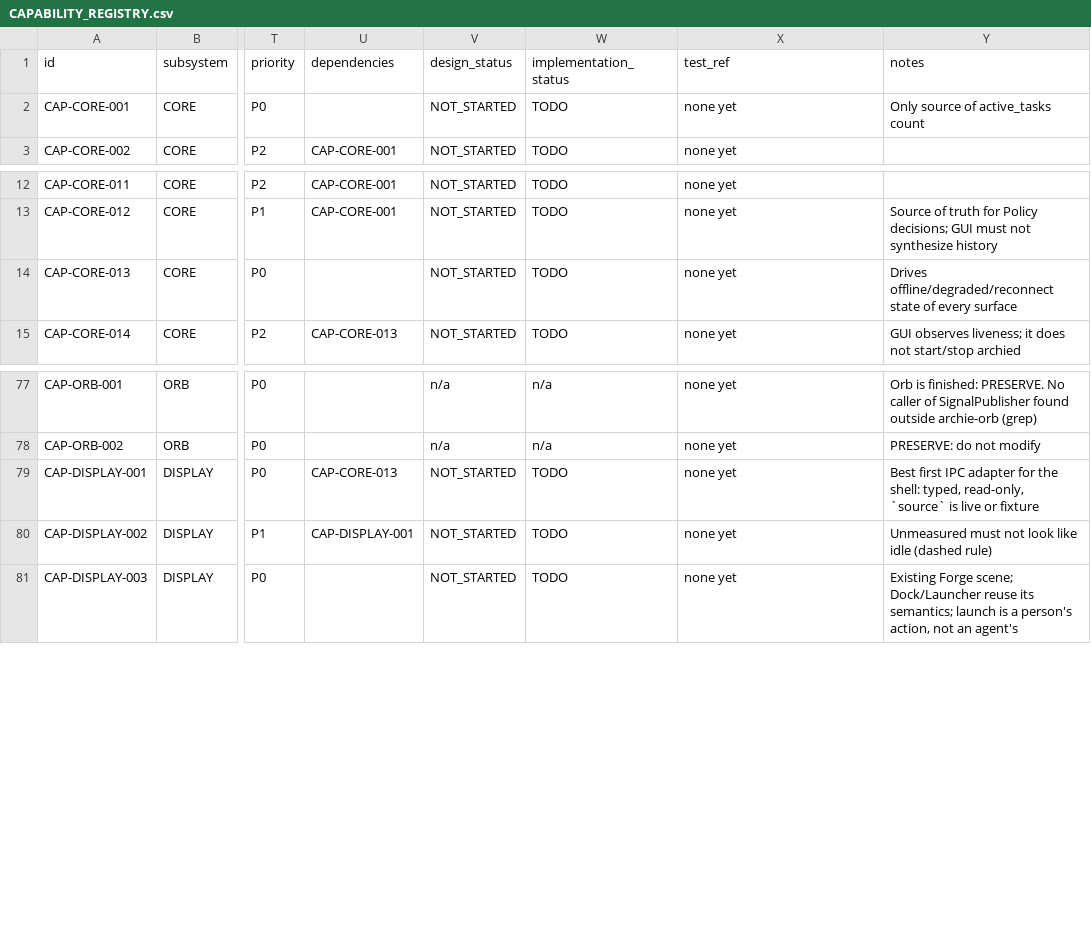
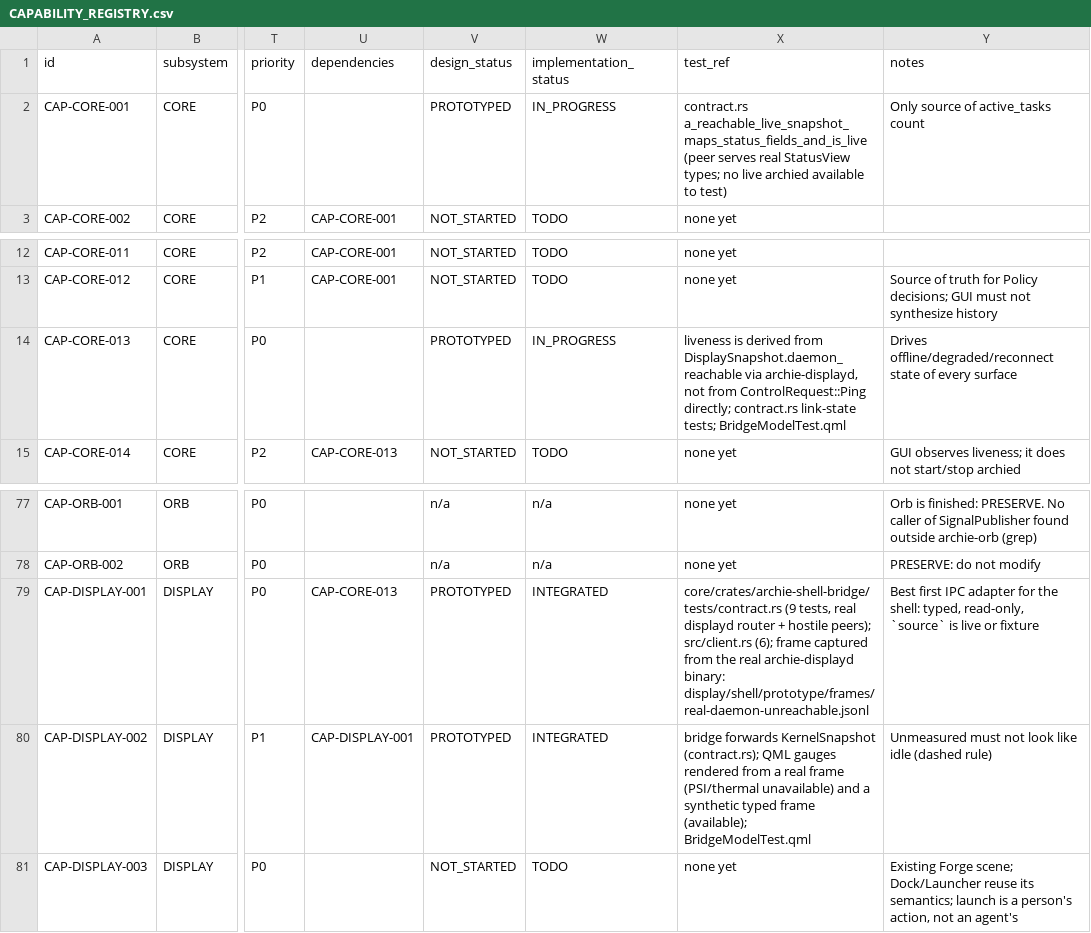
Before and after one commit to PentaVM/ArchieOS-Installer, a CSV file: docs/gui/CAPABILITY_REGISTRY.csv, drawn as a sheet; only a part is shown, gaps mark what is left out; the diff names each change by its address in the sheet, - before the commit and + after, or states it on an @@ line.

```diff
--- a/docs/gui/CAPABILITY_REGISTRY.csv
+++ b/docs/gui/CAPABILITY_REGISTRY.csv
-V2 (design_status): NOT_STARTED
+V2 (design_status): PROTOTYPED
-W2 (implementation_status): TODO
+W2 (implementation_status): IN_PROGRESS
-X2 (test_ref): none yet
+X2 (test_ref): contract.rs a_reachable_live_snapshot_maps_status_fields_and_is_live (peer serves real StatusView types; no live archied available to test)
-V14 (design_status): NOT_STARTED
+V14 (design_status): PROTOTYPED
-W14 (implementation_status): TODO
+W14 (implementation_status): IN_PROGRESS
-X14 (test_ref): none yet
+X14 (test_ref): liveness is derived from DisplaySnapshot.daemon_reachable via archie-displayd, not from ControlRequest::Ping directly; contract.rs link-state tests; BridgeModelTest.qml
-V79:V80 (design_status): NOT_STARTED
+V79:V80 (design_status): PROTOTYPED
-W79:W80 (implementation_status): TODO
+W79:W80 (implementation_status): INTEGRATED
-X79 (test_ref): none yet
+X79 (test_ref): core/crates/archie-shell-bridge/tests/contract.rs (9 tests, real displayd router + hostile peers); src/client.rs (6); frame captured from the real archie-displayd binary: display/shell/prototype/frames/real-daemon-unreachable.jsonl
-X80 (test_ref): none yet
+X80 (test_ref): bridge forwards KernelSnapshot (contract.rs); QML gauges rendered from a real frame (PSI/thermal unavailable) and a synthetic typed frame (available); BridgeModelTest.qml
```
Also changed, not shown: 29 other files.
